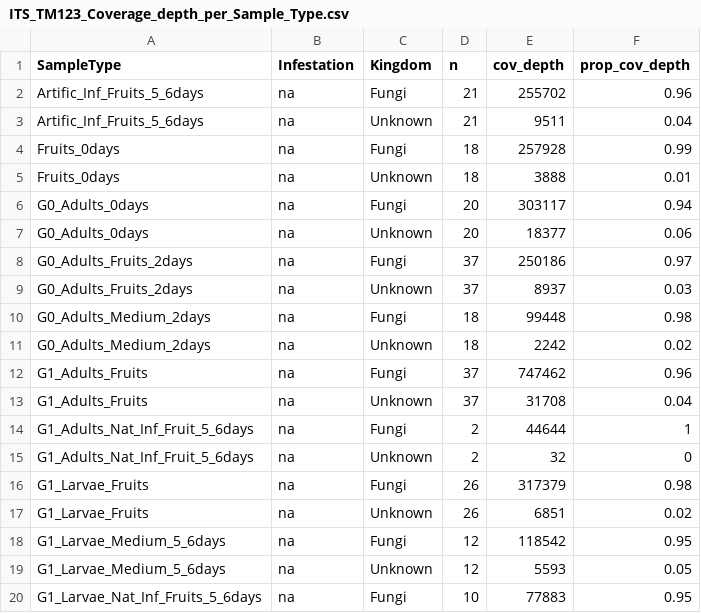
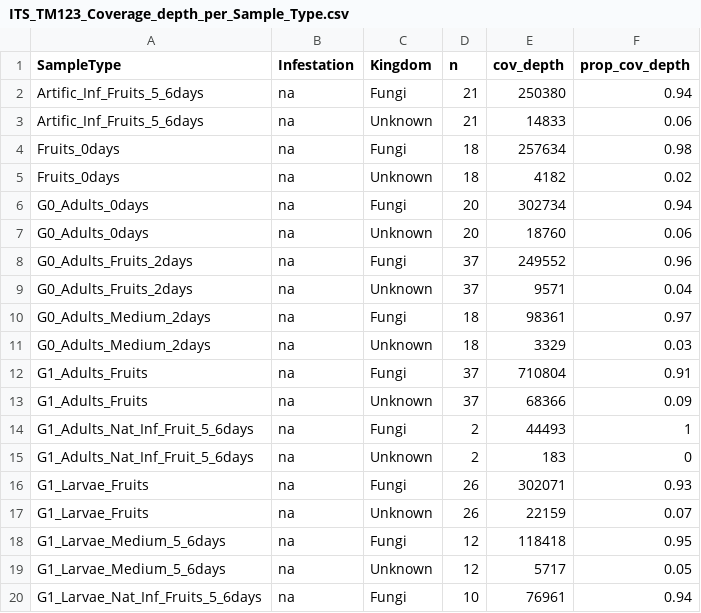
Before and after one commit to sidodq/Y2025.TransMicro2, a CSV file: data/derived_data/1_PrepareData/ITS_TM123_Coverage_depth_per_Sample_Type.csv, drawn as a sheet; only a part is shown; the diff covers the shown part only.

```diff
--- a/data/derived_data/1_PrepareData/ITS_TM123_Coverage_depth_per_Sample_Type.csv
+++ b/data/derived_data/1_PrepareData/ITS_TM123_Coverage_depth_per_Sample_Type.csv
@@ -1,20 +1,20 @@
 SampleType;Infestation;Kingdom;n;cov_depth;prop_cov_depth
-Artific_Inf_Fruits_5_6days;na;Fungi;21;255702;0.96
-Artific_Inf_Fruits_5_6days;na;Unknown;21;9511;0.04
-Fruits_0days;na;Fungi;18;257928;0.99
-Fruits_0days;na;Unknown;18;3888;0.01
-G0_Adults_0days;na;Fungi;20;303117;0.94
-G0_Adults_0days;na;Unknown;20;18377;0.06
-G0_Adults_Fruits_2days;na;Fungi;37;250186;0.97
-G0_Adults_Fruits_2days;na;Unknown;37;8937;0.03
-G0_Adults_Medium_2days;na;Fungi;18;99448;0.98
-G0_Adults_Medium_2days;na;Unknown;18;2242;0.02
-G1_Adults_Fruits;na;Fungi;37;747462;0.96
-G1_Adults_Fruits;na;Unknown;37;31708;0.04
-G1_Adults_Nat_Inf_Fruit_5_6days;na;Fungi;2;44644;1
-G1_Adults_Nat_Inf_Fruit_5_6days;na;Unknown;2;32;0
-G1_Larvae_Fruits;na;Fungi;26;317379;0.98
-G1_Larvae_Fruits;na;Unknown;26;6851;0.02
-G1_Larvae_Medium_5_6days;na;Fungi;12;118542;0.95
-G1_Larvae_Medium_5_6days;na;Unknown;12;5593;0.05
-G1_Larvae_Nat_Inf_Fruits_5_6days;na;Fungi;10;77883;0.95
+Artific_Inf_Fruits_5_6days;na;Fungi;21;250380;0.94
+Artific_Inf_Fruits_5_6days;na;Unknown;21;14833;0.06
+Fruits_0days;na;Fungi;18;257634;0.98
+Fruits_0days;na;Unknown;18;4182;0.02
+G0_Adults_0days;na;Fungi;20;302734;0.94
+G0_Adults_0days;na;Unknown;20;18760;0.06
+G0_Adults_Fruits_2days;na;Fungi;37;249552;0.96
+G0_Adults_Fruits_2days;na;Unknown;37;9571;0.04
+G0_Adults_Medium_2days;na;Fungi;18;98361;0.97
+G0_Adults_Medium_2days;na;Unknown;18;3329;0.03
+G1_Adults_Fruits;na;Fungi;37;710804;0.91
+G1_Adults_Fruits;na;Unknown;37;68366;0.09
+G1_Adults_Nat_Inf_Fruit_5_6days;na;Fungi;2;44493;1
+G1_Adults_Nat_Inf_Fruit_5_6days;na;Unknown;2;183;0
+G1_Larvae_Fruits;na;Fungi;26;302071;0.93
+G1_Larvae_Fruits;na;Unknown;26;22159;0.07
+G1_Larvae_Medium_5_6days;na;Fungi;12;118418;0.95
+G1_Larvae_Medium_5_6days;na;Unknown;12;5717;0.05
+G1_Larvae_Nat_Inf_Fruits_5_6days;na;Fungi;10;76961;0.94
```
Also changed, not shown: 22 edited cells elsewhere in this file, data/derived_data/1_PrepareData/ITS_TM123_taxonomy.tsv, 3 other files.
